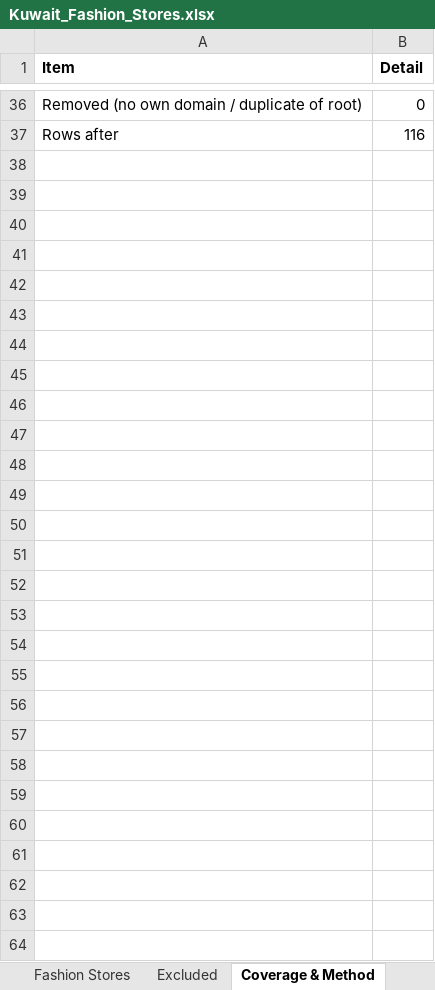
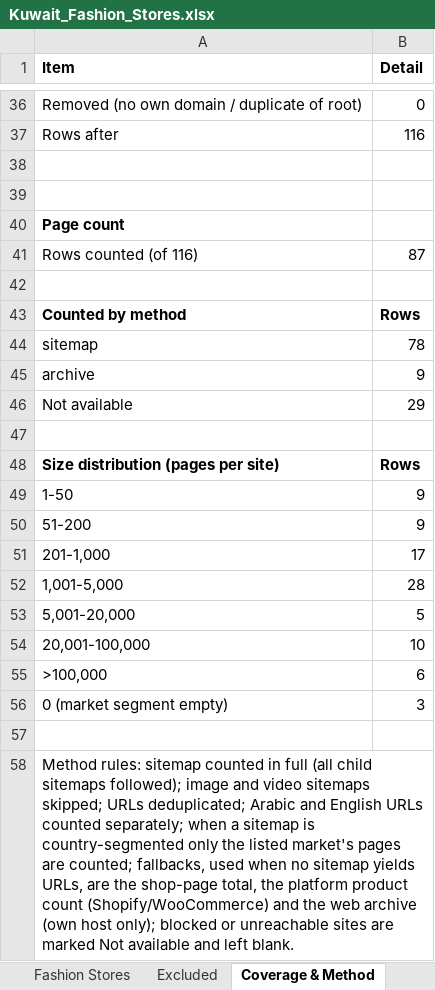
Before and after one commit to abaszeinn-beep/research, an Excel workbook: markets/fashion/Kuwait_Fashion_Stores.xlsx, sheet Coverage & Method, drawn as a sheet; only a part is shown, gaps mark what is left out; values as stored, in another font and other column widths than the file's, no borders; the diff names each change by its address in the sheet, - before the commit and + after, or states it on an @@ line.

```diff
--- a/markets/fashion/Kuwait_Fashion_Stores.xlsx (sheet Coverage & Method)
+++ b/markets/fashion/Kuwait_Fashion_Stores.xlsx (sheet Coverage & Method)
+row 38: (empty)
+row 39: (empty)
+row 40: Page count
+row 41: Rows counted (of 116) | 87
+row 42: (empty)
+row 43: Counted by method | Rows
+row 44: sitemap | 78
+row 45: archive | 9
+row 46: Not available | 29
+row 47: (empty)
+row 48: Size distribution (pages per site) | Rows
+row 49: 1-50 | 9
+row 50: 51-200 | 9
+row 51: 201-1,000 | 17
+row 52: 1,001-5,000 | 28
+row 53: 5,001-20,000 | 5
+row 54: 20,001-100,000 | 10
+row 55: >100,000 | 6
+row 56: 0 (market segment empty) | 3
+row 57: (empty)
+row 58: Method rules: sitemap counted in full (all child sitemaps followed); image and video sitemaps skipped; URLs deduplicated; Arabic and English URLs counted separately; when a sitemap is country-segmented only the listed market's pages are counted; fallbacks, used when no sitemap yields URLs, are the shop-page total, the platform product count (Shopify/WooCommerce) and the web archive (own host only); blocked or unreachable sites are marked Not available and left blank.
```
Also changed, not shown: sheet Fashion Stores, markets/fashion/Qatar_Fashion_Stores.xlsx, markets/fashion/Saudi_Arabia_Fashion_Stores.xlsx, 7 other files.
